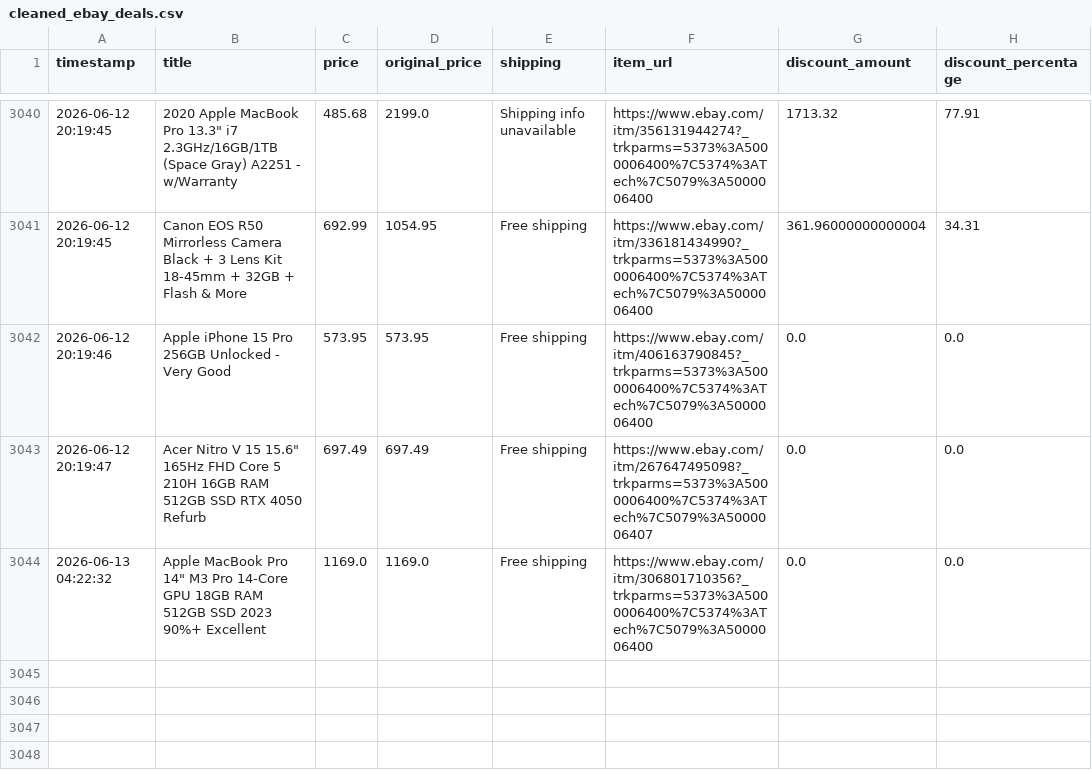
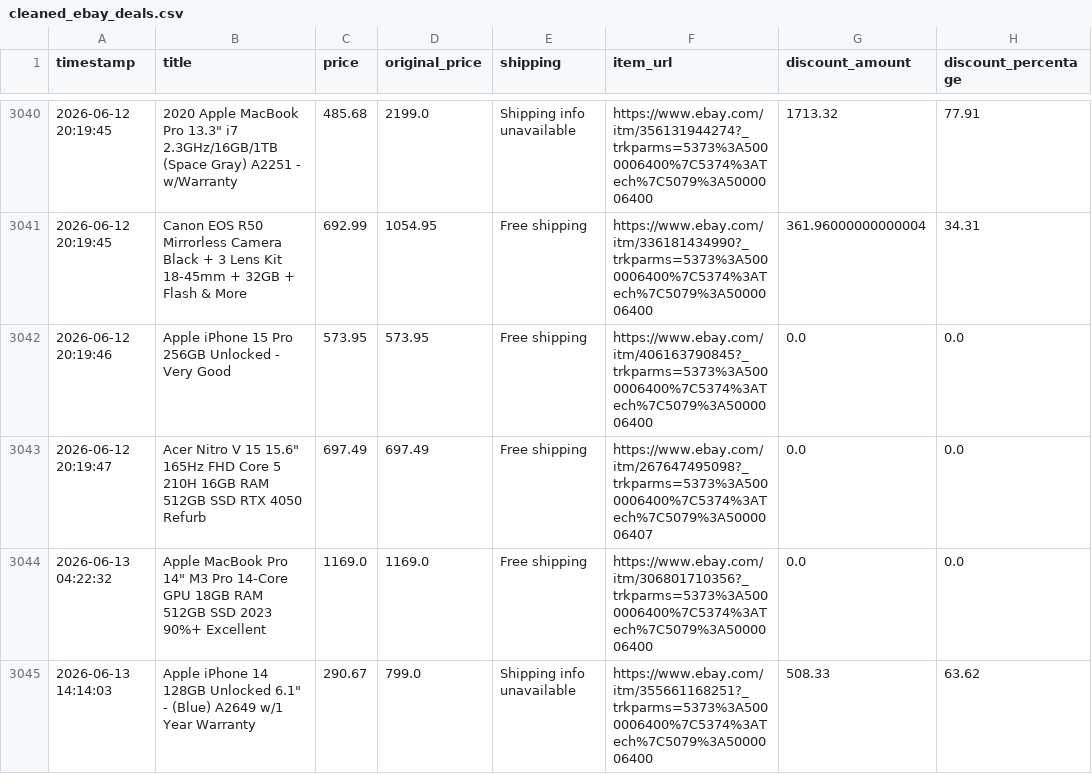
Before and after one commit to rawanb8/ebay_scraper, a CSV file: cleaned_ebay_deals.csv, drawn as a sheet; only a part is shown, gaps mark what is left out; the diff names each change by its address in the sheet, - before the commit and + after, or states it on an @@ line.

```diff
--- a/cleaned_ebay_deals.csv
+++ b/cleaned_ebay_deals.csv
+row 3045: 2026-06-13 14:14:03 | Apple iPhone 14 128GB Unlocked 6.1" - (Blue) A2649 w/1 Year Warranty | 290.67 | 799.0 | Shipping info unavailable | https://www.ebay.com/itm/355661168251?_trkparms=5373%3A5000006400%7C5374%3ATech%7C5079%3A5000006400 | 508.33 | 63.62
```
Also changed, not shown: 1 other file.
